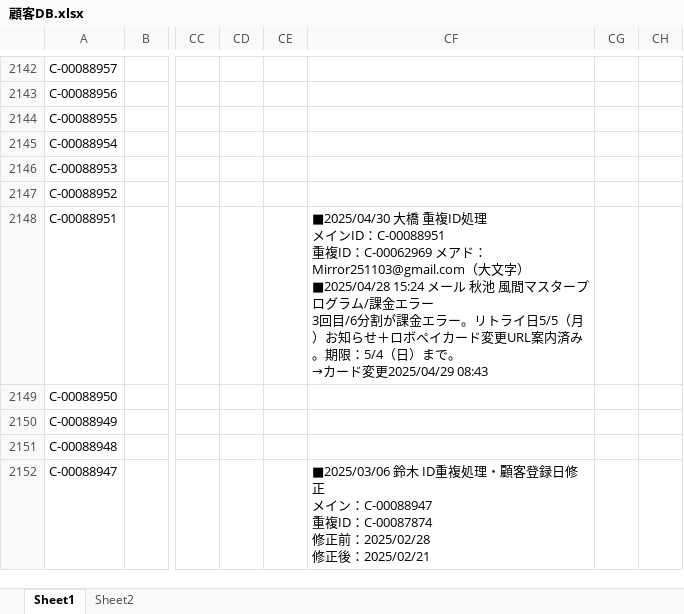
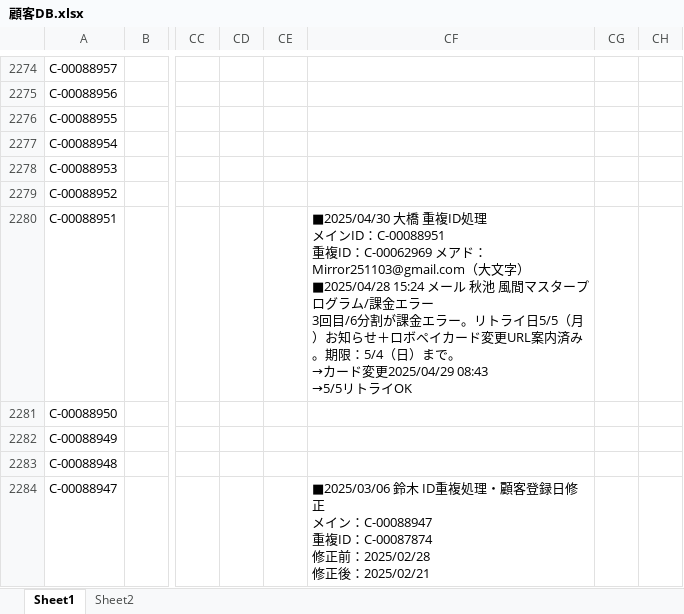
Before and after one commit to resazm/RES, an Excel workbook: 顧客DB.xlsx, sheet Sheet1, drawn as a sheet; only a part is shown, gaps mark what is left out; values as stored, in another font and other column widths than the file's, no borders; addresses are those after the commit; ↵ is a line break in a cell; the diff covers the shown part only; the diff names each change by its address in the sheet, - before the commit and + after, or states it on an @@ line.

```diff
--- a/顧客DB.xlsx (sheet Sheet1)
+++ b/顧客DB.xlsx (sheet Sheet1)
-CF2280: …変更2025/04/29 08:43
+CF2280: …変更2025/04/29 08:43 ↵ →5/5リトライOK
```
Also changed, not shown: 132 added rows and 43 edited cells elsewhere in this sheet, ジオコーディング.xlsx, 月額_分割統合.xlsx, 1 other file.
